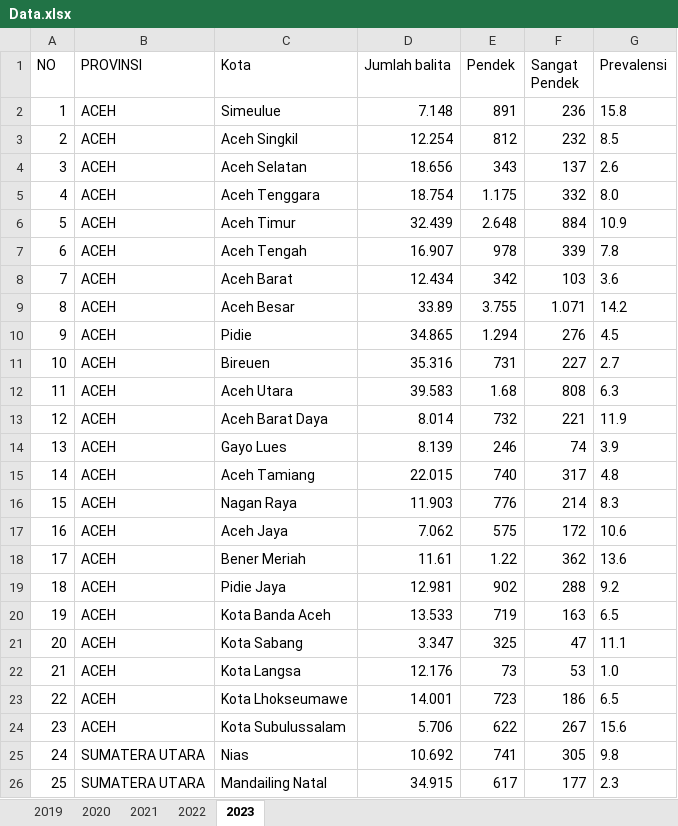
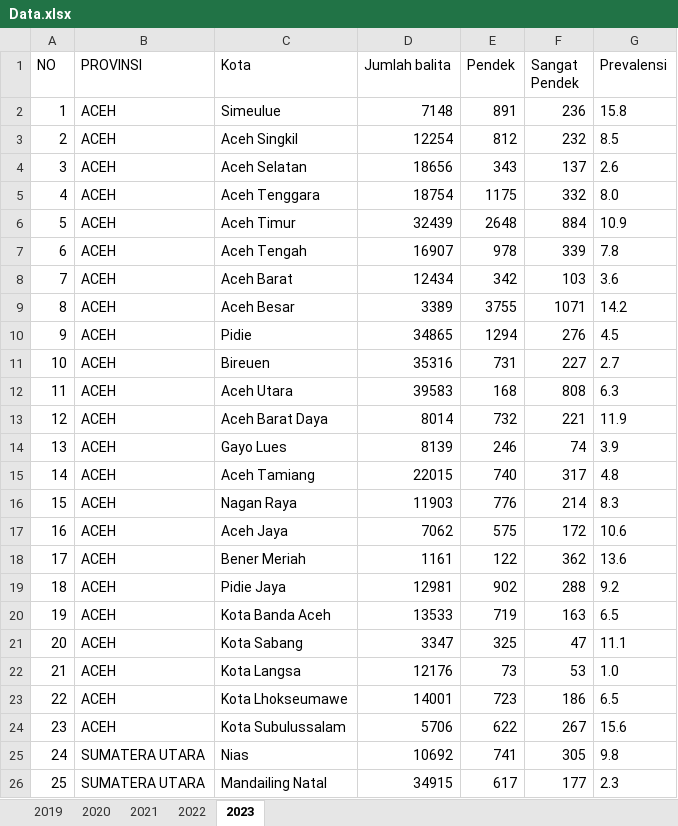
Before and after one commit to adinugrahadharmaputra/Tugas-Akhir, an Excel workbook: Data.xlsx, sheet 2023, drawn as a sheet; only a part is shown; values as stored, in another font and other column widths than the file's, no borders; the diff covers the shown part only; the diff names each change by its address in the sheet, - before the commit and + after, or states it on an @@ line.

```diff
--- a/Data.xlsx (sheet 2023)
+++ b/Data.xlsx (sheet 2023)
-D2 (Jumlah balita): 7.148
+D2 (Jumlah balita): 7148
-D3 (Jumlah balita): 12.254
+D3 (Jumlah balita): 12254
-D4 (Jumlah balita): 18.656
+D4 (Jumlah balita): 18656
-D5 (Jumlah balita): 18.754
+D5 (Jumlah balita): 18754
-E5 (Pendek): 1.175
+E5 (Pendek): 1175
-D6 (Jumlah balita): 32.439
+D6 (Jumlah balita): 32439
-E6 (Pendek): 2.648
+E6 (Pendek): 2648
-D7 (Jumlah balita): 16.907
+D7 (Jumlah balita): 16907
-D8 (Jumlah balita): 12.434
+D8 (Jumlah balita): 12434
-D9 (Jumlah balita): 33.89
+D9 (Jumlah balita): 3389
-E9 (Pendek): 3.755
+E9 (Pendek): 3755
-F9 (Sangat Pendek): 1.071
+F9 (Sangat Pendek): 1071
-D10 (Jumlah balita): 34.865
+D10 (Jumlah balita): 34865
-E10 (Pendek): 1.294
+E10 (Pendek): 1294
-D11 (Jumlah balita): 35.316
+D11 (Jumlah balita): 35316
-D12 (Jumlah balita): 39.583
+D12 (Jumlah balita): 39583
-E12 (Pendek): 1.68
+E12 (Pendek): 168
-D13 (Jumlah balita): 8.014
+D13 (Jumlah balita): 8014
-D14 (Jumlah balita): 8.139
+D14 (Jumlah balita): 8139
-D15 (Jumlah balita): 22.015
+D15 (Jumlah balita): 22015
-D16 (Jumlah balita): 11.903
+D16 (Jumlah balita): 11903
-D17 (Jumlah balita): 7.062
+D17 (Jumlah balita): 7062
-D18 (Jumlah balita): 11.61
+D18 (Jumlah balita): 1161
-E18 (Pendek): 1.22
+E18 (Pendek): 122
-D19 (Jumlah balita): 12.981
+D19 (Jumlah balita): 12981
-D20 (Jumlah balita): 13.533
+D20 (Jumlah balita): 13533
-D21 (Jumlah balita): 3.347
+D21 (Jumlah balita): 3347
-D22 (Jumlah balita): 12.176
+D22 (Jumlah balita): 12176
-D23 (Jumlah balita): 14.001
+D23 (Jumlah balita): 14001
-D24 (Jumlah balita): 5.706
+D24 (Jumlah balita): 5706
-D25 (Jumlah balita): 10.692
+D25 (Jumlah balita): 10692
-D26 (Jumlah balita): 34.915
+D26 (Jumlah balita): 34915
```
Also changed, not shown: 779 edited cells elsewhere in this sheet, sheet 2022, sheet 2021, sheet 2020, sheet 2019.
